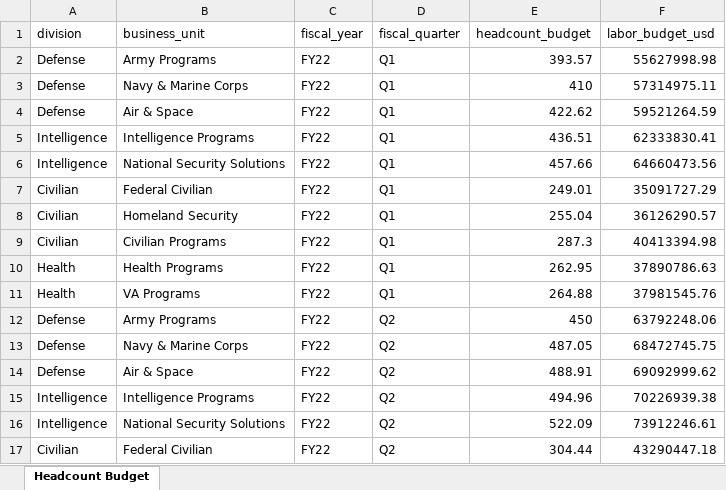
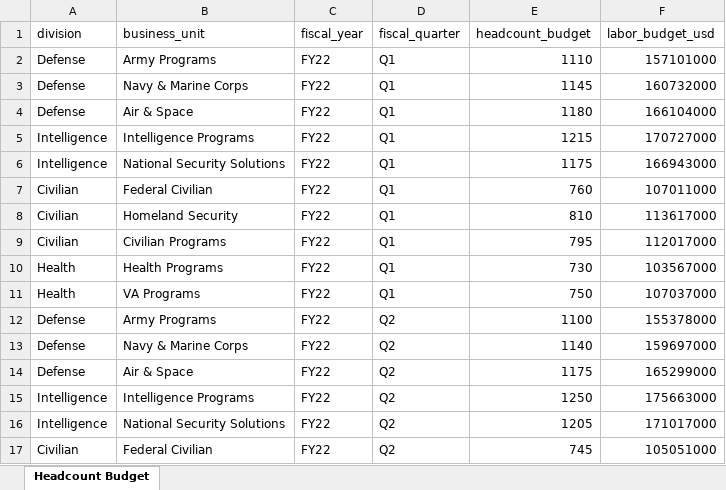
Before and after one commit to COG-GTM/BEP-Tableau-PowerBI-Migration, an Excel workbook: gdit-workforce-demo/data/finance/fy_headcount_budget.xlsx, sheet Headcount Budget, drawn as a sheet; only a part is shown; values as stored, in another font and other column widths than the file's, no borders; the diff covers the shown part only; the diff names each change by its address in the sheet, - before the commit and + after, or states it on an @@ line.

```diff
--- a/gdit-workforce-demo/data/finance/fy_headcount_budget.xlsx (sheet Headcount Budget)
+++ b/gdit-workforce-demo/data/finance/fy_headcount_budget.xlsx (sheet Headcount Budget)
-E2 (headcount_budget): 393.57
+E2 (headcount_budget): 1110
-F2 (labor_budget_usd): 55627998.98
+F2 (labor_budget_usd): 157101000
-E3 (headcount_budget): 410
+E3 (headcount_budget): 1145
-F3 (labor_budget_usd): 57314975.11
+F3 (labor_budget_usd): 160732000
-E4 (headcount_budget): 422.62
+E4 (headcount_budget): 1180
-F4 (labor_budget_usd): 59521264.59
+F4 (labor_budget_usd): 166104000
-E5 (headcount_budget): 436.51
+E5 (headcount_budget): 1215
-F5 (labor_budget_usd): 62333830.41
+F5 (labor_budget_usd): 170727000
-E6 (headcount_budget): 457.66
+E6 (headcount_budget): 1175
-F6 (labor_budget_usd): 64660473.56
+F6 (labor_budget_usd): 166943000
-E7 (headcount_budget): 249.01
+E7 (headcount_budget): 760
-F7 (labor_budget_usd): 35091727.29
+F7 (labor_budget_usd): 107011000
-E8 (headcount_budget): 255.04
+E8 (headcount_budget): 810
-F8 (labor_budget_usd): 36126290.57
+F8 (labor_budget_usd): 113617000
-E9 (headcount_budget): 287.3
+E9 (headcount_budget): 795
-F9 (labor_budget_usd): 40413394.98
+F9 (labor_budget_usd): 112017000
-E10 (headcount_budget): 262.95
+E10 (headcount_budget): 730
-F10 (labor_budget_usd): 37890786.63
+F10 (labor_budget_usd): 103567000
-E11 (headcount_budget): 264.88
+E11 (headcount_budget): 750
-F11 (labor_budget_usd): 37981545.76
+F11 (labor_budget_usd): 107037000
-E12 (headcount_budget): 450
+E12 (headcount_budget): 1100
-F12 (labor_budget_usd): 63792248.06
+F12 (labor_budget_usd): 155378000
-E13 (headcount_budget): 487.05
+E13 (headcount_budget): 1140
-F13 (labor_budget_usd): 68472745.75
+F13 (labor_budget_usd): 159697000
-E14 (headcount_budget): 488.91
+E14 (headcount_budget): 1175
-F14 (labor_budget_usd): 69092999.62
+F14 (labor_budget_usd): 165299000
-E15 (headcount_budget): 494.96
+E15 (headcount_budget): 1250
-F15 (labor_budget_usd): 70226939.38
+F15 (labor_budget_usd): 175663000
-E16 (headcount_budget): 522.09
+E16 (headcount_budget): 1205
-F16 (labor_budget_usd): 73912246.61
+F16 (labor_budget_usd): 171017000
-E17 (headcount_budget): 304.44
+E17 (headcount_budget): 745
-F17 (labor_budget_usd): 43290447.18
+F17 (labor_budget_usd): 105051000
```
Also changed, not shown: 448 edited cells elsewhere in this sheet, 2 other files.
